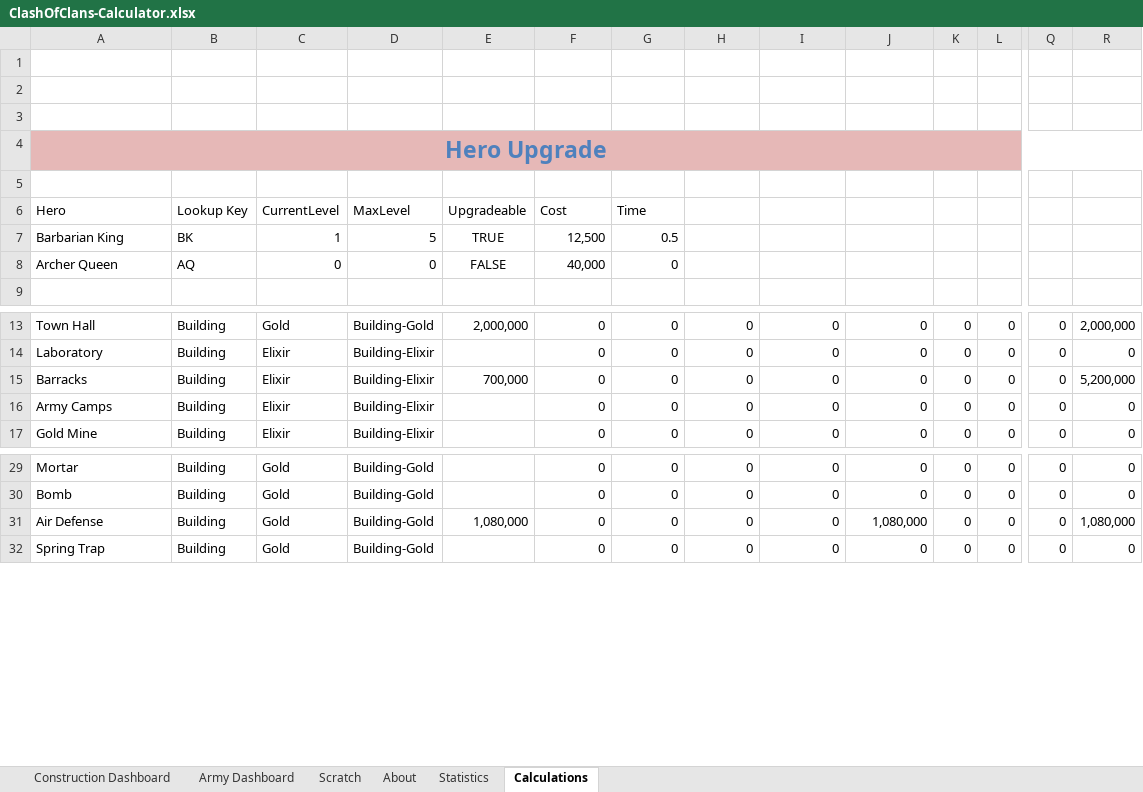
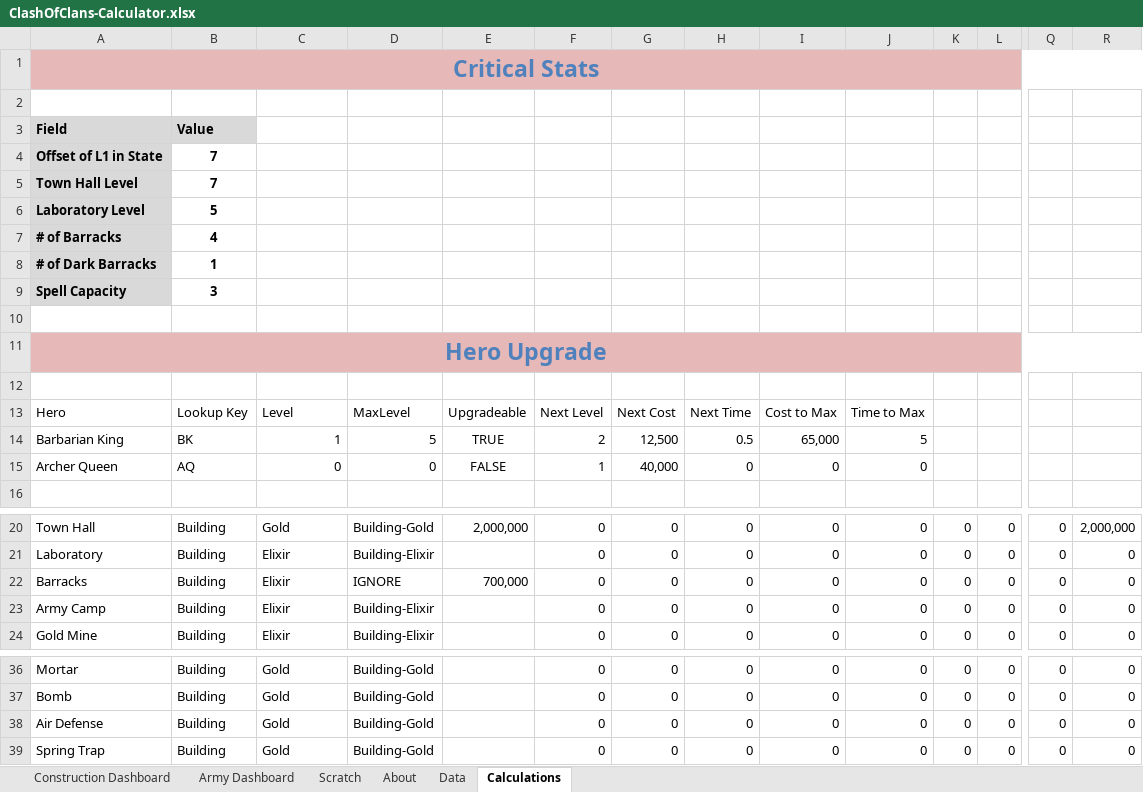
Before and after one commit to straxhaber/clashofclans-calculator, an Excel workbook: ClashOfClans-Calculator.xlsx, sheet Calculations, drawn as a sheet; only a part is shown, gaps mark what is left out; values as stored, in another font and other column widths than the file's, no borders; conditional formats and table styles not drawn; addresses are those after the commit; rows hold the shown columns only; the diff covers the shown part only; the diff names each change by its address in the sheet, - before the commit and + after, or states it on an @@ line.

Commit message:
updated README, include hero upgrades; change highlighting; move redundant stats from Construction Dash to Calcs; reformat Army Dash; calculate "remaining # of __" stats; refactored some formulas to simplify them or make them linked to names rather than fixed positions

```diff
--- a/ClashOfClans-Calculator.xlsx (sheet Calculations)
+++ b/ClashOfClans-Calculator.xlsx (sheet Calculations)
-sheet tab: Statistics
+sheet tab: Data
+row 1: Critical Stats
-row 3: (empty)
+row 3: Field | Value
-A3:B3 fill: none
+A3:B3 fill: #D9D9D9
+row 4: Offset of L1 in State | 7
+row 5: Town Hall Level | 7
+row 6: Laboratory Level | 5
+row 7: # of Barracks | 4
+row 8: # of Dark Barracks | 1
+row 9: Spell Capacity | 3
-C13: CurrentLevel
+C13: Level
-F13: Cost
+F13: Next Level
-G13: Time
+G13: Next Cost
-H13: (empty)
+H13: Next Time
-I13: (empty)
+I13: Cost to Max
-J13: (empty)
+J13: Time to Max
-F14: 12,500
+F14: 2
-G14: 0.5
+G14: 12,500
-H14: (empty)
+H14: 0.5
-I14: (empty)
+I14: 65,000
-J14: (empty)
+J14: 5
-F15: 40,000
+F15: 1
-G15: 0
+G15: 40,000
-H15: (empty)
+H15: 0
-I15: (empty)
+I15: 0
-J15: (empty)
+J15: 0
-D22: Building-Elixir
+D22: IGNORE
-R22: 5,200,000
+R22: 0
-A23: Army Camps
+A23: Army Camp
-E38: 1,080,000
+E38: (empty)
-J38: 1,080,000
+J38: 0
-R38: 1,080,000
+R38: 0
```
Also changed, not shown: 16 edited cells elsewhere in this sheet, sheet Construction Dashboard, sheet Army Dashboard, sheet Data, sheet About, formulas that keep their value, hidden cells, 1 other file.
